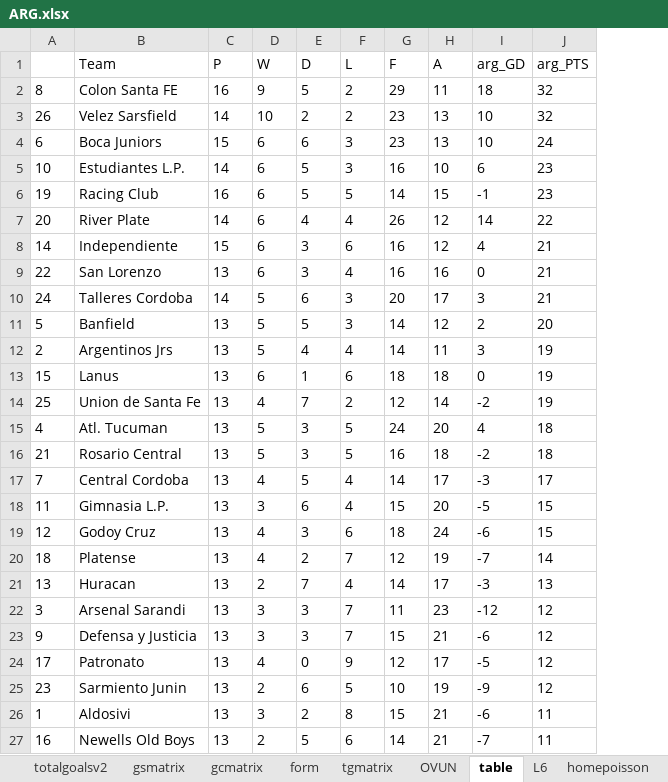
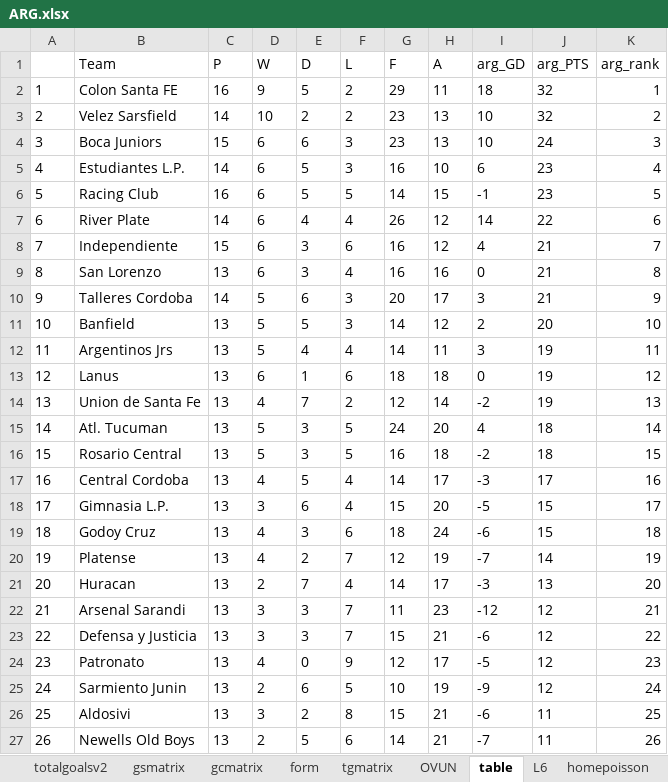
Before and after one commit to gitboyzorro5/Rsoccer, an Excel workbook: ARG.xlsx, sheet table, drawn as a sheet; values as stored, in another font and other column widths than the file's, no borders; the diff names each change by its address in the sheet, - before the commit and + after, or states it on an @@ line.

```diff
--- a/ARG.xlsx (sheet table)
+++ b/ARG.xlsx (sheet table)
+column K (arg_rank), rows 2-27: 1 | 2 | 3 | 4 | 5 | 6 | 7 | 8 | 9 | 10 | 11 | 12 | 13 | 14 | 15 | 16 | 17 | 18 | 19 | 20 | 21 | 22 | 23 | 24 | 25 | 26
-A2: 8
+A2: 1
-A3: 26
+A3: 2
-A4: 6
+A4: 3
-A5: 10
+A5: 4
-A6: 19
+A6: 5
-A7: 20
+A7: 6
-A8: 14
+A8: 7
-A9: 22
+A9: 8
-A10: 24
+A10: 9
-A11: 5
+A11: 10
-A12: 2
+A12: 11
-A13: 15
+A13: 12
-A14: 25
+A14: 13
-A15: 4
+A15: 14
-A16: 21
+A16: 15
-A17: 7
+A17: 16
-A18: 11
+A18: 17
-A19: 12
+A19: 18
-A20: 18
+A20: 19
-A21: 13
+A21: 20
-A22: 3
+A22: 21
-A23: 9
+A23: 22
-A24: 17
+A24: 23
-A25: 23
+A25: 24
-A26: 1
+A26: 25
-A27: 16
+A27: 26
```
Also changed, not shown: sheet L6, BRA.xlsx, Divisions/B1.xlsx, 19 other files.
